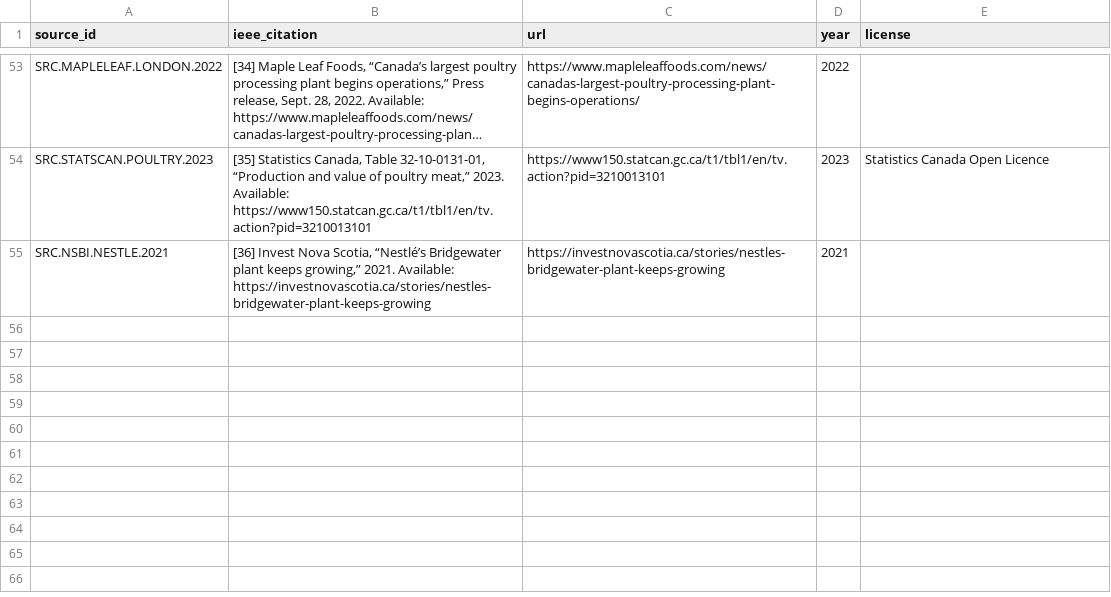
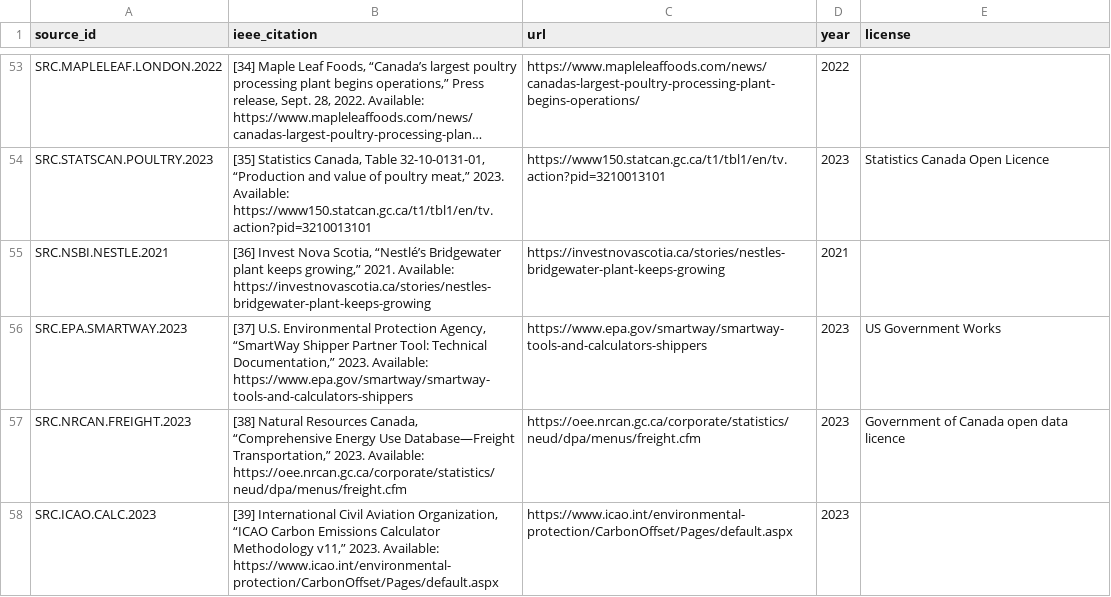
Before and after one commit to chrislyons/carbon-acx, a CSV file: data/sources.csv, drawn as a sheet; only a part is shown, gaps mark what is left out; long unchanged cells end in ….

Commit message:
Add logistics parcel and freight datasets

```diff
--- a/data/sources.csv
+++ b/data/sources.csv
@@ -55 +55,4 @@ SRC.STATSCAN.POULTRY.2023,"[35] Statistics Canada, Table 32-10-0131-01, “Produ
 SRC.NSBI.NESTLE.2021,"[36] Invest Nova Scotia, “Nestlé’s Bridgewater plant keeps growing,” 2021. Available: https://investnovascotia.ca/stories/nestles-bridgewater-plant-keeps-growing",https://investnovascotia.ca/stories/nestles-bridgewater-plant-keeps-growing,2021,
+SRC.EPA.SMARTWAY.2023,"[37] U.S. Environmental Protection Agency, “SmartWay Shipper Partner Tool: Technical Documentation,” 2023. Available: https://www.epa.gov/smartway/smartway-tools-and-calculators-shippers",https://www.epa.gov/smartway/smartway-tools-and-calculators-shippers,2023,US Government Works
+SRC.NRCAN.FREIGHT.2023,"[38] Natural Resources Canada, “Comprehensive Energy Use Database—Freight Transportation,” 2023. Available: https://oee.nrcan.gc.ca/corporate/statistics/neud/dpa/menus/freight.cfm",https://oee.nrcan.gc.ca/corporate/statistics/neud/dpa/menus/freight.cfm,2023,Government of Canada open data licence
+SRC.ICAO.CALC.2023,"[39] International Civil Aviation Organization, “ICAO Carbon Emissions Calculator Methodology v11,” 2023. Available: https://www.icao.int/environmental-protection/CarbonOffset/Pages/default.aspx",https://www.icao.int/environmental-protection/CarbonOffset/Pages/default.aspx,2023,
```
Also changed, not shown: data/activities.csv, data/assets.csv, 7 other files.
